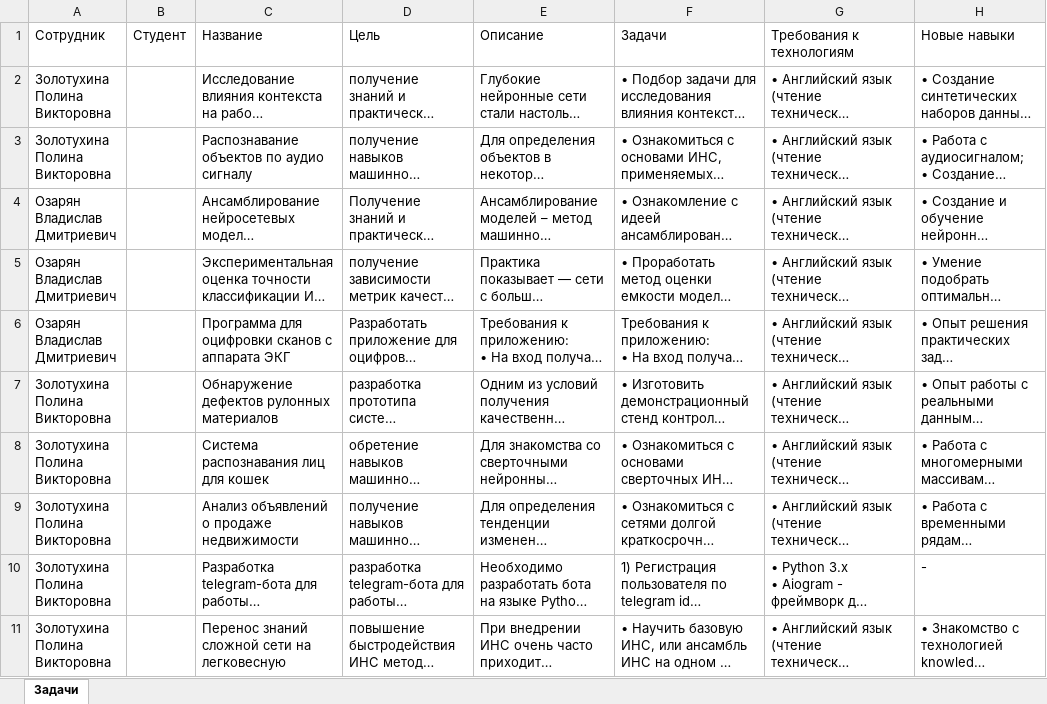
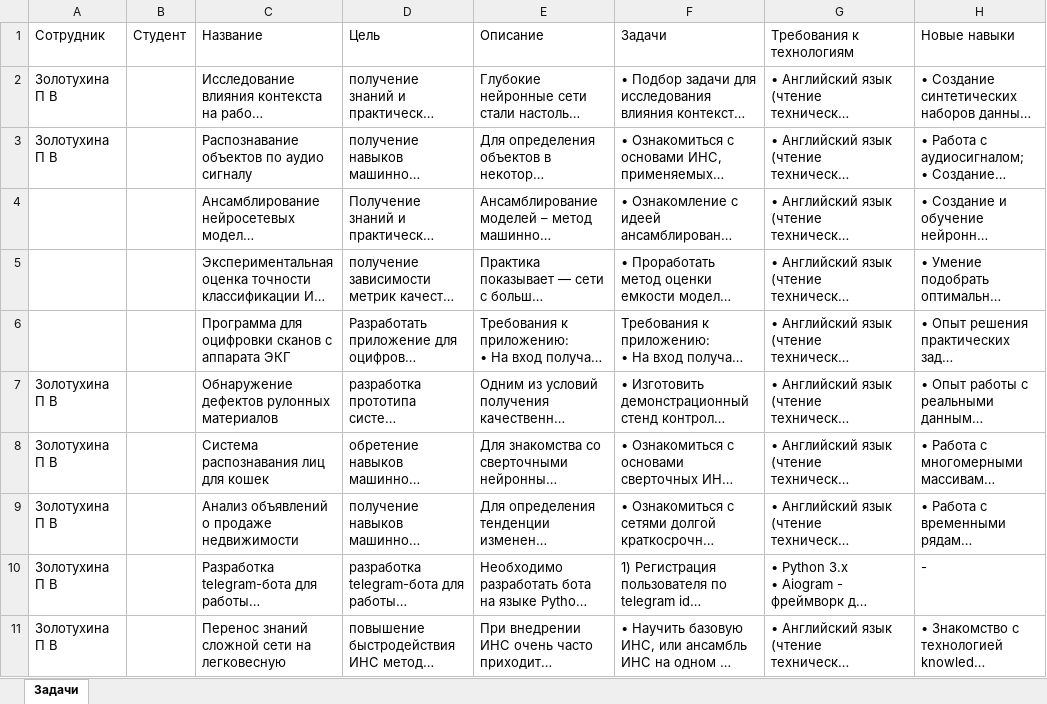
Before and after one commit to pococonut/InternshipBot, an Excel workbook: Summer_practice/files/Задачи.xlsx, sheet Задачи, drawn as a sheet; only a part is shown; long unchanged cells end in …; values as stored, in another font and other column widths than the file's, no borders; the diff names each change by its address in the sheet, - before the commit and + after, or states it on an @@ line.

```diff
--- a/Summer_practice/files/Задачи.xlsx (sheet Задачи)
+++ b/Summer_practice/files/Задачи.xlsx (sheet Задачи)
-A2:A3: Золотухина Полина Викторовна
+A2:A3: Золотухина П В
-A4:A6: Озарян Владислав Дмитриевич
+A4:A6: (empty)
-A7:A11: Золотухина Полина Викторовна
+A7:A11: Золотухина П В
```
Also changed, not shown: Summer_practice/files/Добавленные аккаунты.xlsx, Summer_practice/files/Заявки.xlsx, 5 other files.
